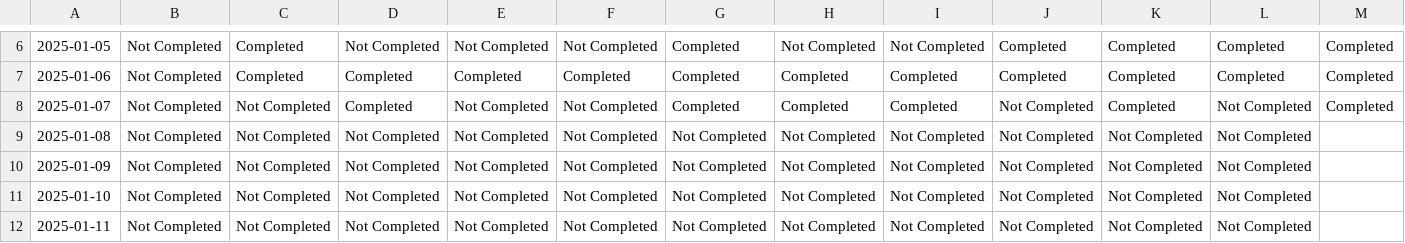
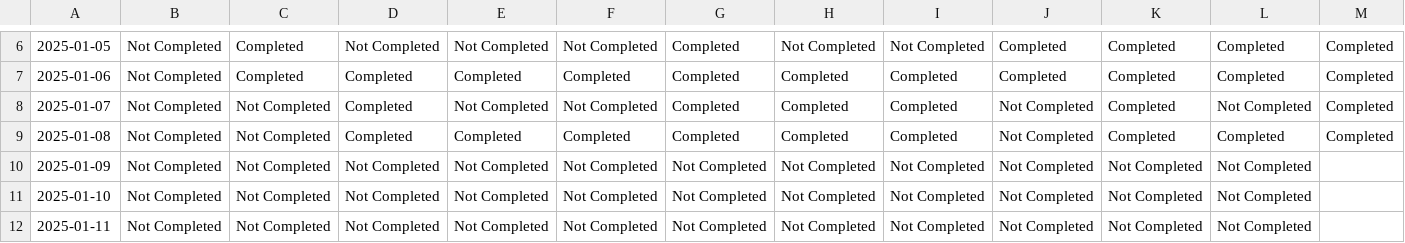
Before and after one commit to FurrowSam/2025-Goal-Tracking-App, a CSV file: progress_tracker.csv, drawn as a sheet; only a part is shown, gaps mark what is left out.

```diff
--- a/progress_tracker.csv
+++ b/progress_tracker.csv
@@ -8,3 +8,3 @@
 2025-01-07,Not Completed,Not Completed,Completed,Not Completed,Not Completed,Completed,Completed,Completed,Not Completed,Completed,Not Completed,Completed
-2025-01-08,Not Completed,Not Completed,Not Completed,Not Completed,Not Completed,Not Completed,Not Completed,Not Completed,Not Completed,Not Completed,Not Completed,
+2025-01-08,Not Completed,Not Completed,Completed,Completed,Completed,Completed,Completed,Completed,Not Completed,Completed,Completed,Completed
 2025-01-09,Not Completed,Not Completed,Not Completed,Not Completed,Not Completed,Not Completed,Not Completed,Not Completed,Not Completed,Not Completed,Not Completed,
```
Also changed, not shown: 1 other file.
